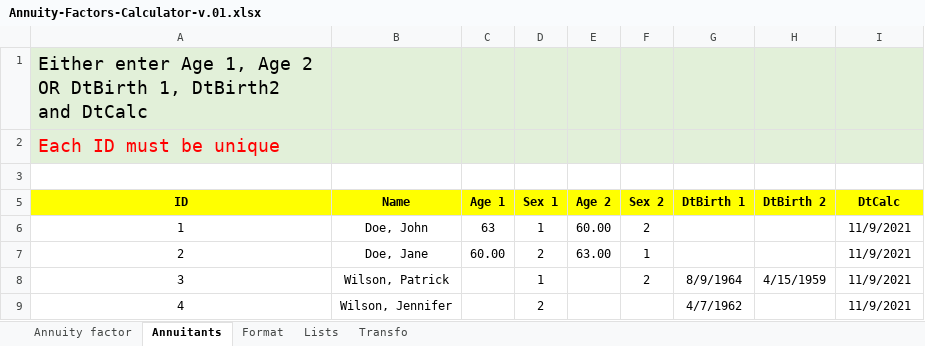
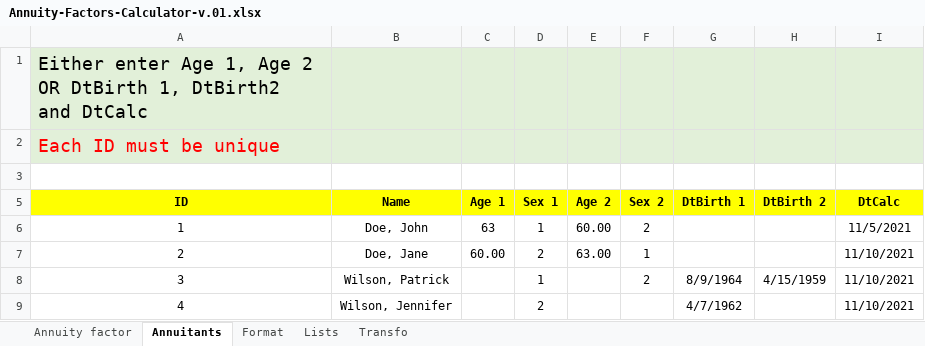
Before and after one commit to guyaubin/actuarialexceladdin_website, an Excel workbook: assets/excel-files/Annuity-Factors-Calculator-v.01.xlsx, sheet Annuitants, drawn as a sheet; values as stored, in another font and other column widths than the file's, no borders; the diff names each change by its address in the sheet, - before the commit and + after, or states it on an @@ line.

```diff
--- a/assets/excel-files/Annuity-Factors-Calculator-v.01.xlsx (sheet Annuitants)
+++ b/assets/excel-files/Annuity-Factors-Calculator-v.01.xlsx (sheet Annuitants)
-I6 (DtCalc): 11/9/2021
+I6 (DtCalc): 11/5/2021
-I7:I9 (DtCalc): 11/9/2021
+I7:I9 (DtCalc): 11/10/2021
```
Also changed, not shown: sheet Annuity factor, sheet Transfo, sheet Format, formulas that keep their value, 1 other file.
